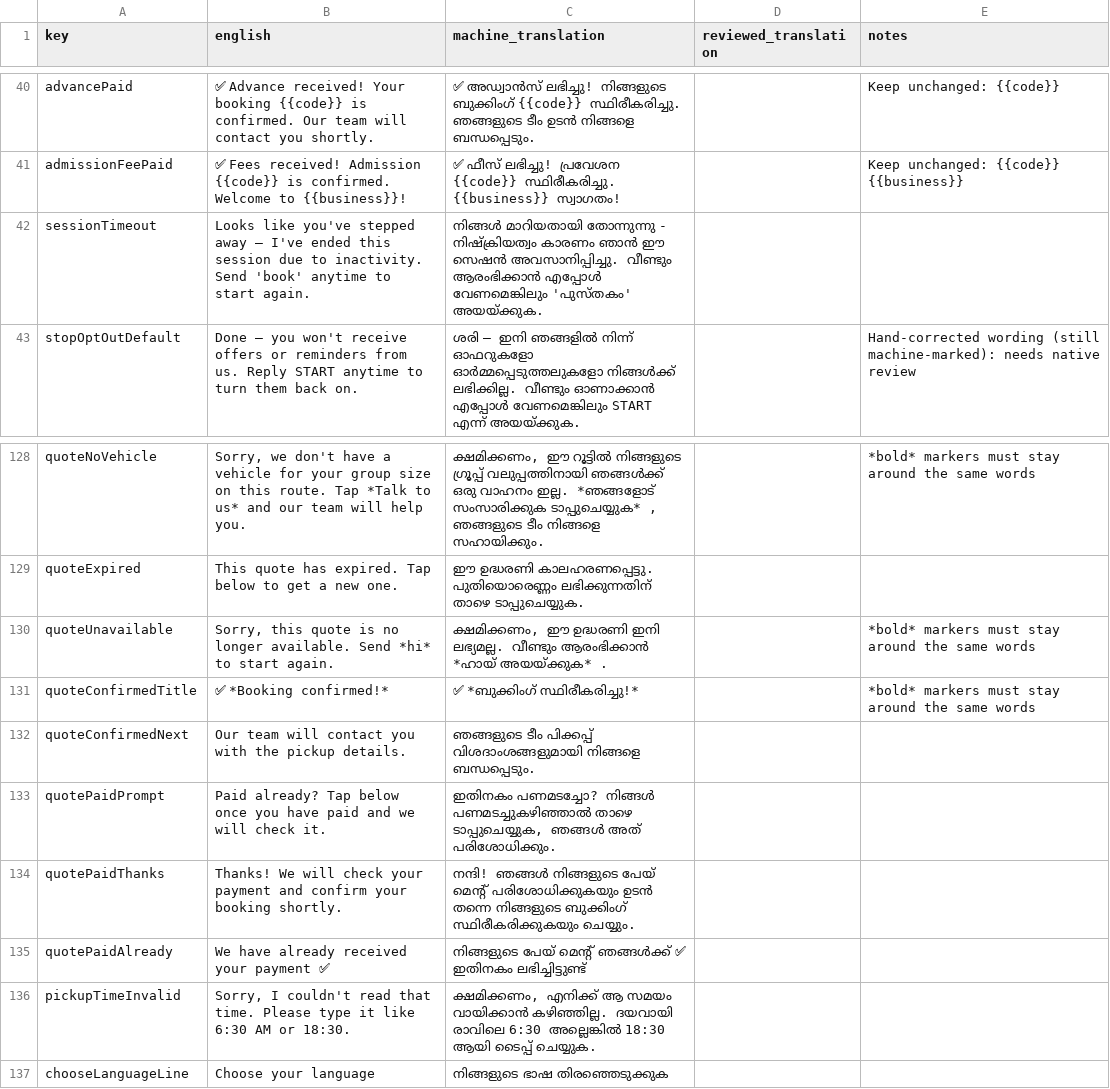
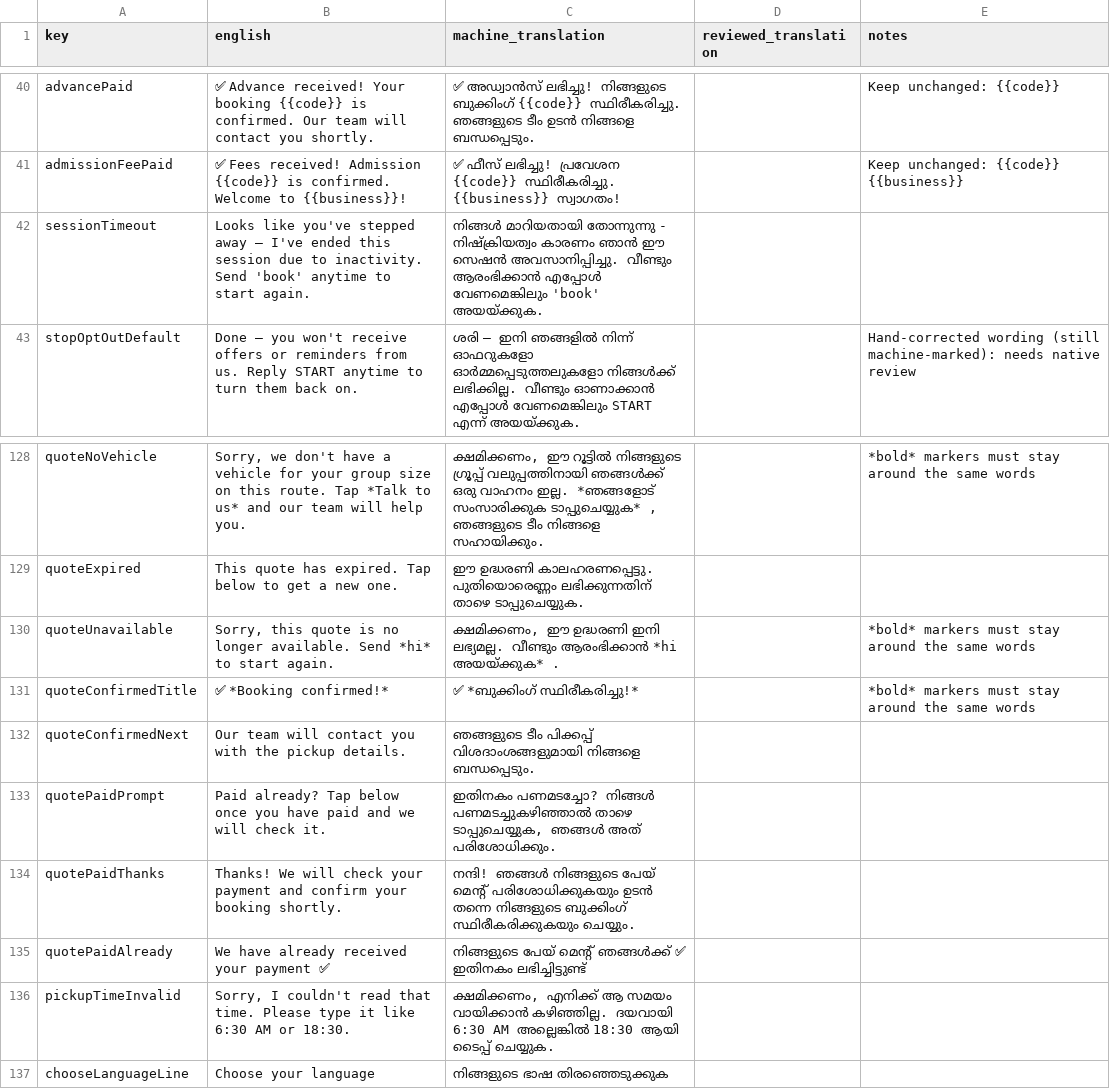
Before and after one commit to Adityanpx/ApnaBot-server, a CSV file: docs/translations-review/system-messages-ml.csv, drawn as a sheet; only a part is shown, gaps mark what is left out.

```diff
--- a/docs/translations-review/system-messages-ml.csv
+++ b/docs/translations-review/system-messages-ml.csv
@@ -49,3 +49,3 @@ advancePaid,✅ Advance received! Your booking {{code}} is confirmed. Our team w
 admissionFeePaid,✅ Fees received! Admission {{code}} is confirmed. Welcome to {{business}}!,✅ ഫീസ് ലഭിച്ചു! പ്രവേശന {{code}} സ്ഥിരീകരിച്ചു. {{business}} സ്വാഗതം!,,Keep unchanged: {{code}} {{business}}
-sessionTimeout,Looks like you've stepped away — I've ended this session due to inactivity. Send 'book' anytime to start again.,നിങ്ങൾ മാറിയതായി തോന്നുന്നു - നിഷ്ക്രിയത്വം കാരണം ഞാൻ ഈ സെഷൻ അവസാനിപ്പിച്ചു. വീണ്ടും ആരംഭിക്കാൻ എപ്പോൾ വേണമെങ്കിലും 'പുസ്തകം' അയയ്ക്കുക.,,
+sessionTimeout,Looks like you've stepped away — I've ended this session due to inactivity. Send 'book' anytime to start again.,നിങ്ങൾ മാറിയതായി തോന്നുന്നു - നിഷ്ക്രിയത്വം കാരണം ഞാൻ ഈ സെഷൻ അവസാനിപ്പിച്ചു. വീണ്ടും ആരംഭിക്കാൻ എപ്പോൾ വേണമെങ്കിലും 'book' അയയ്ക്കുക.,,
 stopOptOutDefault,Done — you won't receive offers or reminders from us. Reply START anytime to turn them back on.,ശരി — ഇനി ഞങ്ങളിൽ നിന്ന് ഓഫറുകളോ ഓർമ്മപ്പെടുത്തലുകളോ നിങ്ങൾക്ക് ലഭിക്കില്ല. വീണ്ടും ഓണാക്കാൻ എപ്പോൾ വേണമെങ്കിലും START എന്ന് അയയ്ക്കുക.,,Hand-corrected wording (still machine-marked): needs native review
@@ -141,3 +141,3 @@ quoteNoVehicle,"Sorry, we don't have a vehicle for your group size on this route
 quoteExpired,This quote has expired. Tap below to get a new one.,ഈ ഉദ്ധരണി കാലഹരണപ്പെട്ടു. പുതിയൊരെണ്ണം ലഭിക്കുന്നതിന് താഴെ ടാപ്പുചെയ്യുക.,,
-quoteUnavailable,"Sorry, this quote is no longer available. Send *hi* to start again.","ക്ഷമിക്കണം, ഈ ഉദ്ധരണി ഇനി ലഭ്യമല്ല. വീണ്ടും ആരംഭിക്കാൻ *ഹായ് അയയ്ക്കുക* .",,*bold* markers must stay around the same words
+quoteUnavailable,"Sorry, this quote is no longer available. Send *hi* to start again.","ക്ഷമിക്കണം, ഈ ഉദ്ധരണി ഇനി ലഭ്യമല്ല. വീണ്ടും ആരംഭിക്കാൻ *hi അയയ്ക്കുക* .",,*bold* markers must stay around the same words
 quoteConfirmedTitle,✅ *Booking confirmed!*,✅ *ബുക്കിംഗ് സ്ഥിരീകരിച്ചു!*,,*bold* markers must stay around the same words
@@ -147,3 +147,3 @@ quotePaidThanks,Thanks! We will check your payment and confirm your booking shor
 quotePaidAlready,We have already received your payment ✅,നിങ്ങളുടെ പേയ് മെന്റ് ഞങ്ങൾക്ക് ✅ ഇതിനകം ലഭിച്ചിട്ടുണ്ട്,,
-pickupTimeInvalid,"Sorry, I couldn't read that time. Please type it like 6:30 AM or 18:30.","ക്ഷമിക്കണം, എനിക്ക് ആ സമയം വായിക്കാൻ കഴിഞ്ഞില്ല. ദയവായി രാവിലെ 6:30 അല്ലെങ്കിൽ 18:30 ആയി ടൈപ്പ് ചെയ്യുക.",,
+pickupTimeInvalid,"Sorry, I couldn't read that time. Please type it like 6:30 AM or 18:30.","ക്ഷമിക്കണം, എനിക്ക് ആ സമയം വായിക്കാൻ കഴിഞ്ഞില്ല. ദയവായി 6:30 AM അല്ലെങ്കിൽ 18:30 ആയി ടൈപ്പ് ചെയ്യുക.",,
 chooseLanguageLine,Choose your language,നിങ്ങളുടെ ഭാഷ തിരഞ്ഞെടുക്കുക,,
```
Also changed, not shown: docs/translations-review/system-messages-gu.csv, docs/translations-review/system-messages-kn.csv, 15 other files.
